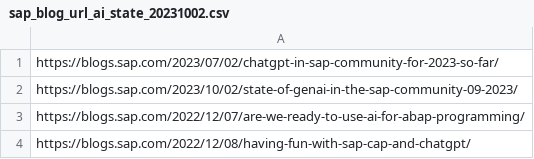
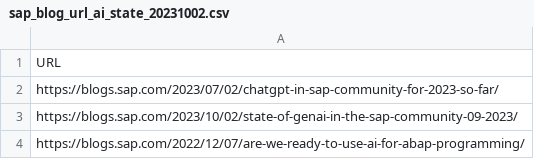
Before and after one commit to itsergiu/LLM-Challenge, a CSV file: sap_blog_url_ai_state_20231002.csv, drawn as a sheet; only a part is shown; the shorter side is filled out with more unchanged rows.

Commit message:
Update sap_blog_url_ai_state_20231002.csv

```diff
--- a/sap_blog_url_ai_state_20231002.csv
+++ b/sap_blog_url_ai_state_20231002.csv
@@ -1 +1,2 @@
+URL
 https://blogs.sap.com/2023/07/02/chatgpt-in-sap-community-for-2023-so-far/
```
